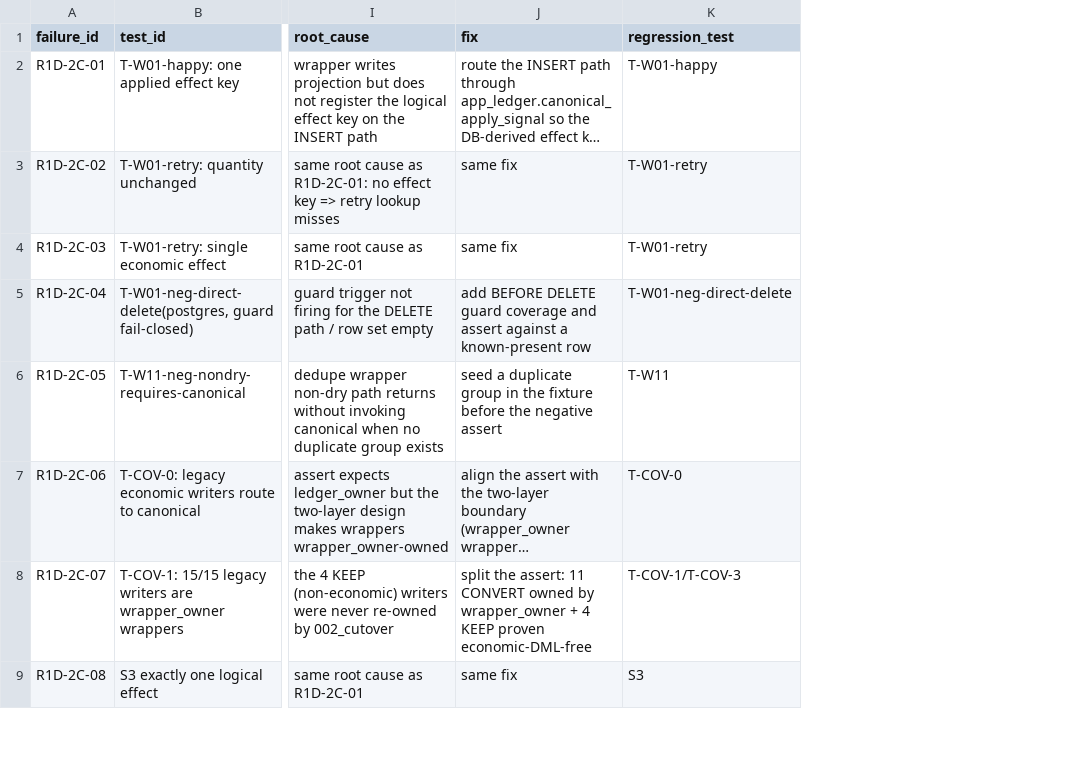
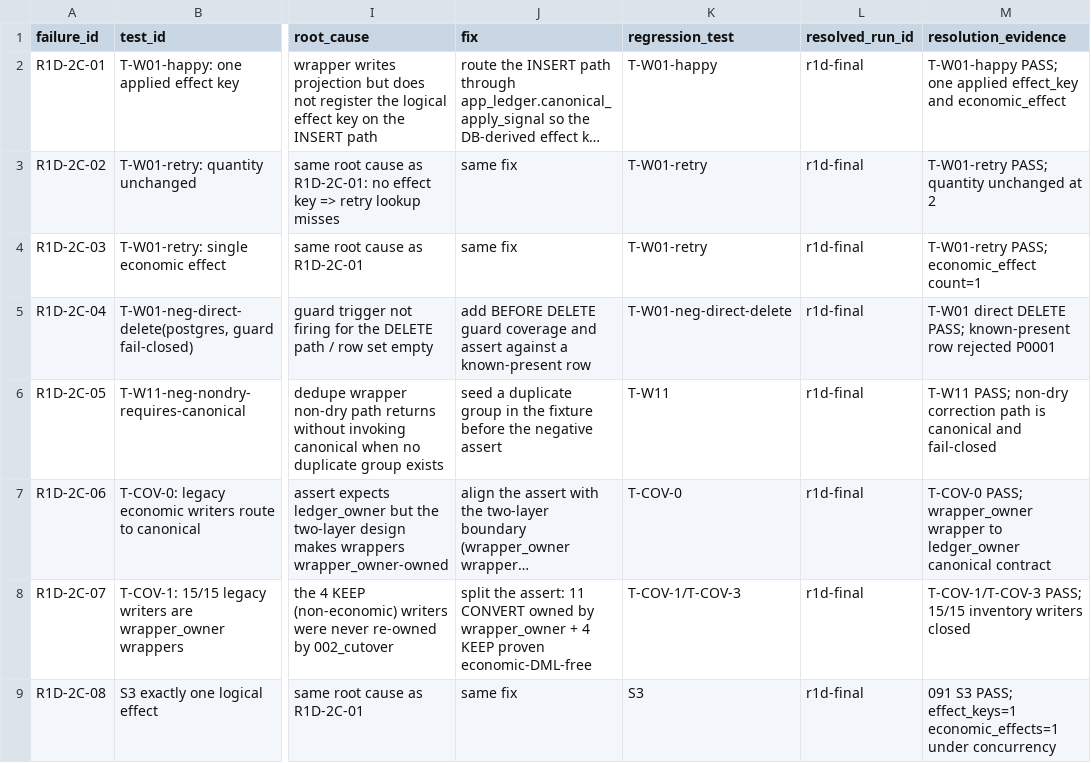
Before and after one commit to ajoe734/wise-traders-hub, a CSV file: db/r1/d/failure-ledger.csv, drawn as a sheet; only a part is shown, gaps mark what is left out; long unchanged cells end in …; the diff names each change by its address in the sheet, - before the commit and + after, or states it on an @@ line.

```diff
--- a/db/r1/d/failure-ledger.csv
+++ b/db/r1/d/failure-ledger.csv
+column L (resolved_run_id), rows 2-9: all r1d-final
+column M (resolution_evidence), rows 2-9: T-W01-happy PASS; one applied effect_key and economic_effect | T-W01-retry PASS; quantity unchanged at 2 | T-W01-retry PASS; economic_effect count=1 | T-W01 direct DELETE PASS; known-present row rejected P0001 | T-W11 PASS; non-dry correction path is canonical and fail-closed | T-COV-0 PASS; wrapper_owner wrapper to ledger_owner canonical contract | T-COV-1/T-COV-3 PASS; 15/15 inventory writers closed | 091 S3 PASS; effect_keys=1 economic_effects=1 under concurrency
```
Also changed, not shown: 1 other file.
